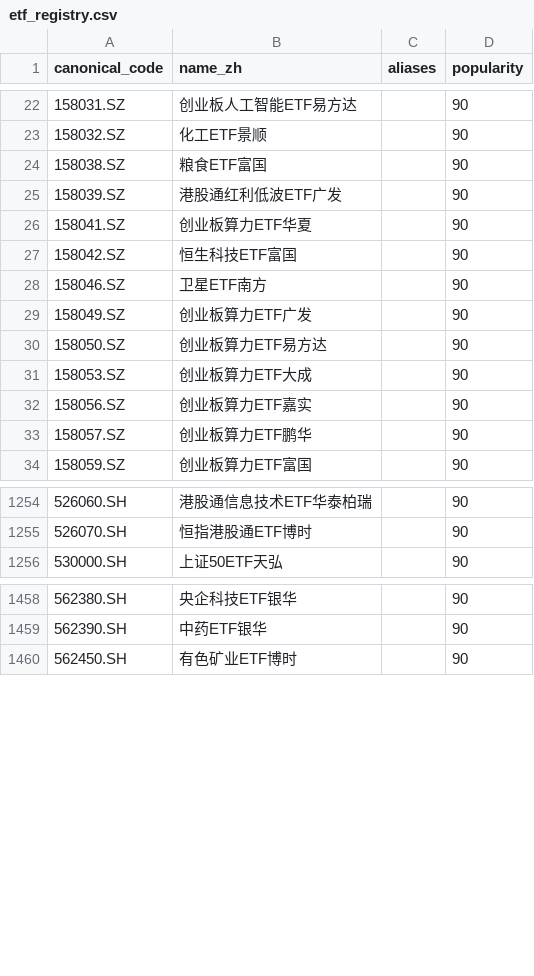
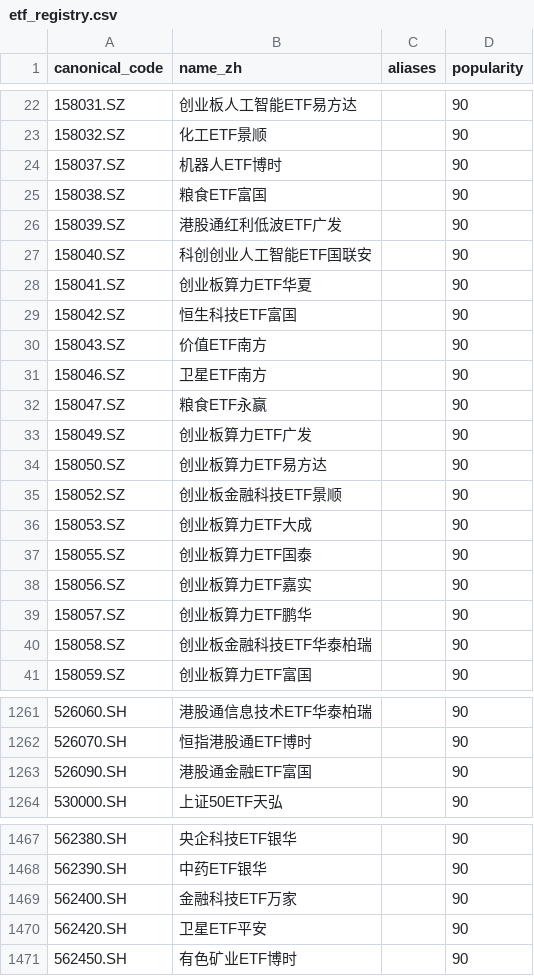
Before and after one commit to liuxinya/daily_stock_analysis, a CSV file: scripts/stock_index_seeds/etf_registry.csv, drawn as a sheet; only a part is shown, gaps mark what is left out; the diff covers the shown part only.

```diff
--- a/scripts/stock_index_seeds/etf_registry.csv
+++ b/scripts/stock_index_seeds/etf_registry.csv
@@ -23,12 +23,19 @@ canonical_code,name_zh,aliases,popularity
 158032.SZ,化工ETF景顺,,90
+158037.SZ,机器人ETF博时,,90
 158038.SZ,粮食ETF富国,,90
 158039.SZ,港股通红利低波ETF广发,,90
+158040.SZ,科创创业人工智能ETF国联安,,90
 158041.SZ,创业板算力ETF华夏,,90
 158042.SZ,恒生科技ETF富国,,90
+158043.SZ,价值ETF南方,,90
 158046.SZ,卫星ETF南方,,90
+158047.SZ,粮食ETF永赢,,90
 158049.SZ,创业板算力ETF广发,,90
 158050.SZ,创业板算力ETF易方达,,90
+158052.SZ,创业板金融科技ETF景顺,,90
 158053.SZ,创业板算力ETF大成,,90
+158055.SZ,创业板算力ETF国泰,,90
 158056.SZ,创业板算力ETF嘉实,,90
 158057.SZ,创业板算力ETF鹏华,,90
+158058.SZ,创业板金融科技ETF华泰柏瑞,,90
 158059.SZ,创业板算力ETF富国,,90
@@ -1255,2 +1262,3 @@ canonical_code,name_zh,aliases,popularity
 526070.SH,恒指港股通ETF博时,,90
+526090.SH,港股通金融ETF富国,,90
 530000.SH,上证50ETF天弘,,90
@@ -1459,2 +1468,4 @@ canonical_code,name_zh,aliases,popularity
 562390.SH,中药ETF银华,,90
+562400.SH,金融科技ETF万家,,90
+562420.SH,卫星ETF平安,,90
 562450.SH,有色矿业ETF博时,,90
```
Also changed, not shown: 1 added row elsewhere in this file, 53 other files.
